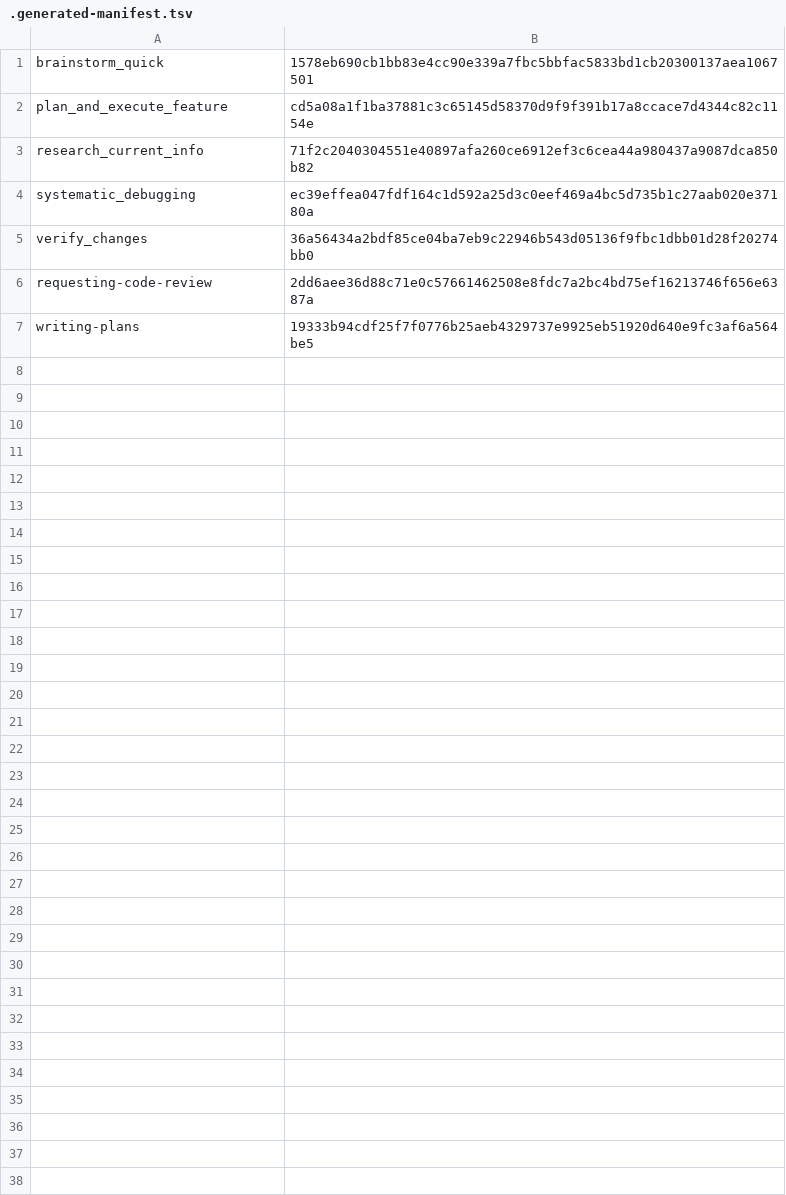
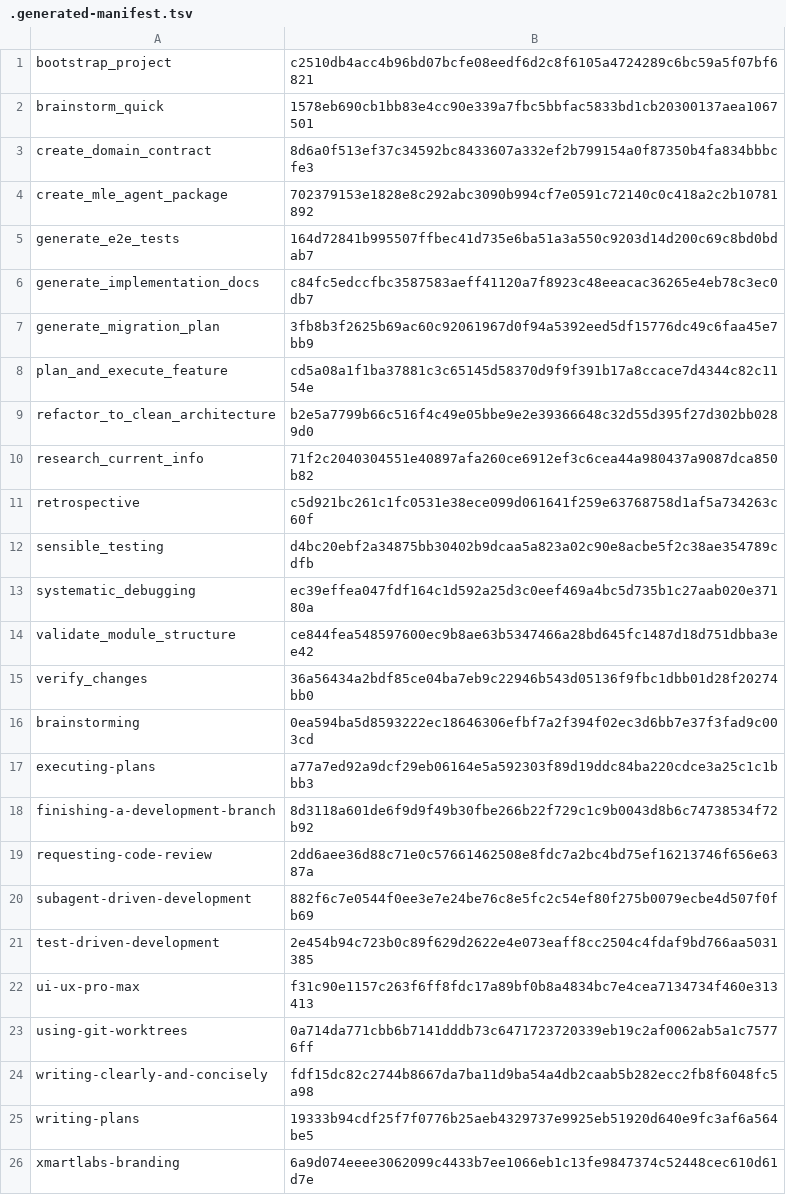
Before and after one commit to xmartlabs/sdlc-ml-python-harness-lab, a TSV file: .agents/skills/.generated-manifest.tsv, drawn as a sheet; the diff names each change by its address in the sheet, - before the commit and + after, or states it on an @@ line.

Commit message:
Enhance skill management and restoration process
- Added new internal skills for project initialization, domain contract creation, MLE agent package design, end-to-end test generation, implementation documentation, migration planning, refactoring to clean architecture, retrospectives, and sensible testing.
- Updated external synced skills to include brainstorming, executing plans, finishing development branches, subagent-driven development, test-driven development, UI/UX design intelligence, using git worktrees, clear writing, and Xmartlabs branding.
- Implemented a mechanism to restore skill views after a killed ablation run, ensuring the lab's skill views are consistent and complete.
- Introduced tests to verify the restoration of skill views and the handling of failed restores, ensuring robustness in the skill management process.

```diff
--- a/.agents/skills/.generated-manifest.tsv
+++ b/.agents/skills/.generated-manifest.tsv
+row 1: bootstrap_project | c2510db4acc4b96bd07bcfe08eedf6d2c8f6105a4724289c6bc59a5f07bf6821
+row 3: create_domain_contract | 8d6a0f513ef37c34592bc8433607a332ef2b799154a0f87350b4fa834bbbcfe3
+row 4: create_mle_agent_package | 702379153e1828e8c292abc3090b994cf7e0591c72140c0c418a2c2b10781892
+row 5: generate_e2e_tests | 164d72841b995507ffbec41d735e6ba51a3a550c9203d14d200c69c8bd0bdab7
+row 6: generate_implementation_docs | c84fc5edccfbc3587583aeff41120a7f8923c48eeacac36265e4eb78c3ec0db7
+row 7: generate_migration_plan | 3fb8b3f2625b69ac60c92061967d0f94a5392eed5df15776dc49c6faa45e7bb9
+row 9: refactor_to_clean_architecture | b2e5a7799b66c516f4c49e05bbe9e2e39366648c32d55d395f27d302bb0289d0
+row 11: retrospective | c5d921bc261c1fc0531e38ece099d061641f259e63768758d1af5a734263c60f
+row 12: sensible_testing | d4bc20ebf2a34875bb30402b9dcaa5a823a02c90e8acbe5f2c38ae354789cdfb
+row 14: validate_module_structure | ce844fea548597600ec9b8ae63b5347466a28bd645fc1487d18d751dbba3ee42
+row 16: brainstorming | 0ea594ba5d8593222ec18646306efbf7a2f394f02ec3d6bb7e37f3fad9c003cd
+row 17: executing-plans | a77a7ed92a9dcf29eb06164e5a592303f89d19ddc84ba220cdce3a25c1c1bbb3
+row 18: finishing-a-development-branch | 8d3118a601de6f9d9f49b30fbe266b22f729c1c9b0043d8b6c74738534f72b92
+row 20: subagent-driven-development | 882f6c7e0544f0ee3e7e24be76c8e5fc2c54ef80f275b0079ecbe4d507f0fb69
+row 21: test-driven-development | 2e454b94c723b0c89f629d2622e4e073eaff8cc2504c4fdaf9bd766aa5031385
+row 22: ui-ux-pro-max | f31c90e1157c263f6ff8fdc17a89bf0b8a4834bc7e4cea7134734f460e313413
+row 23: using-git-worktrees | 0a714da771cbb6b7141dddb73c6471723720339eb19c2af0062ab5a1c75776ff
+row 24: writing-clearly-and-concisely | fdf15dc82c2744b8667da7ba11d9ba54a4db2caab5b282ecc2fb8f6048fc5a98
+row 26: xmartlabs-branding | 6a9d074eeee3062099c4433b7ee1066eb1c13fe9847374c52448cec610d61d7e
```
Also changed, not shown: 40 other files.
